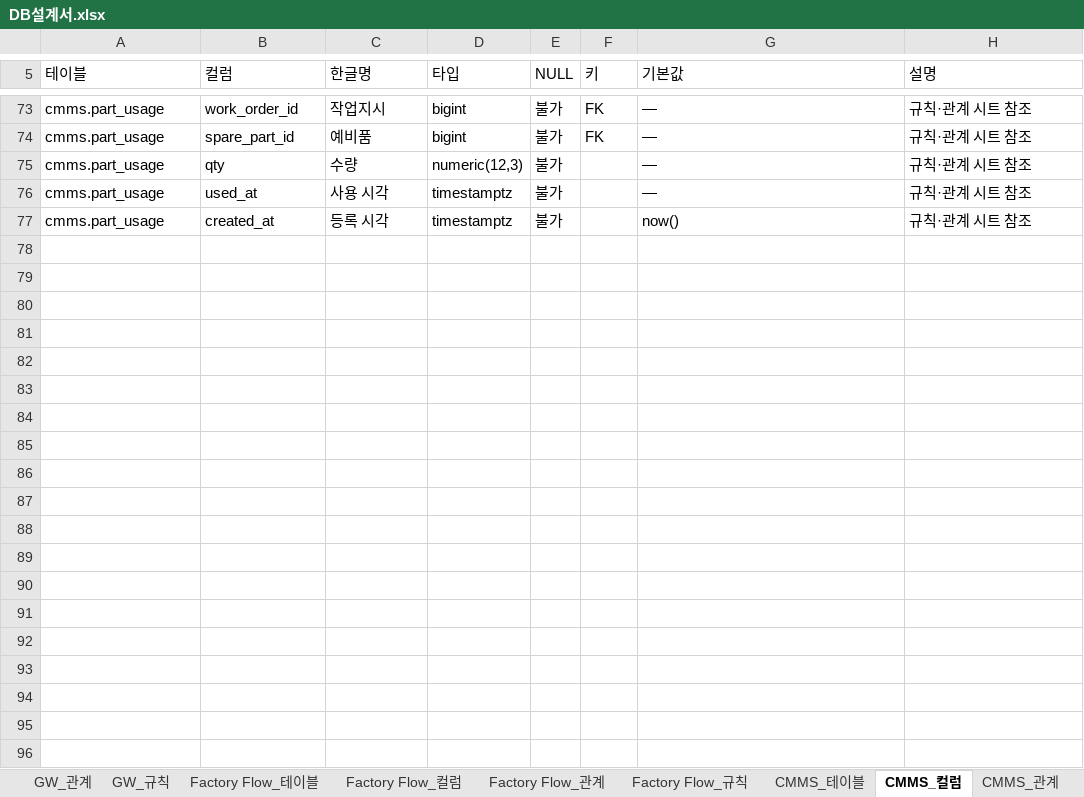
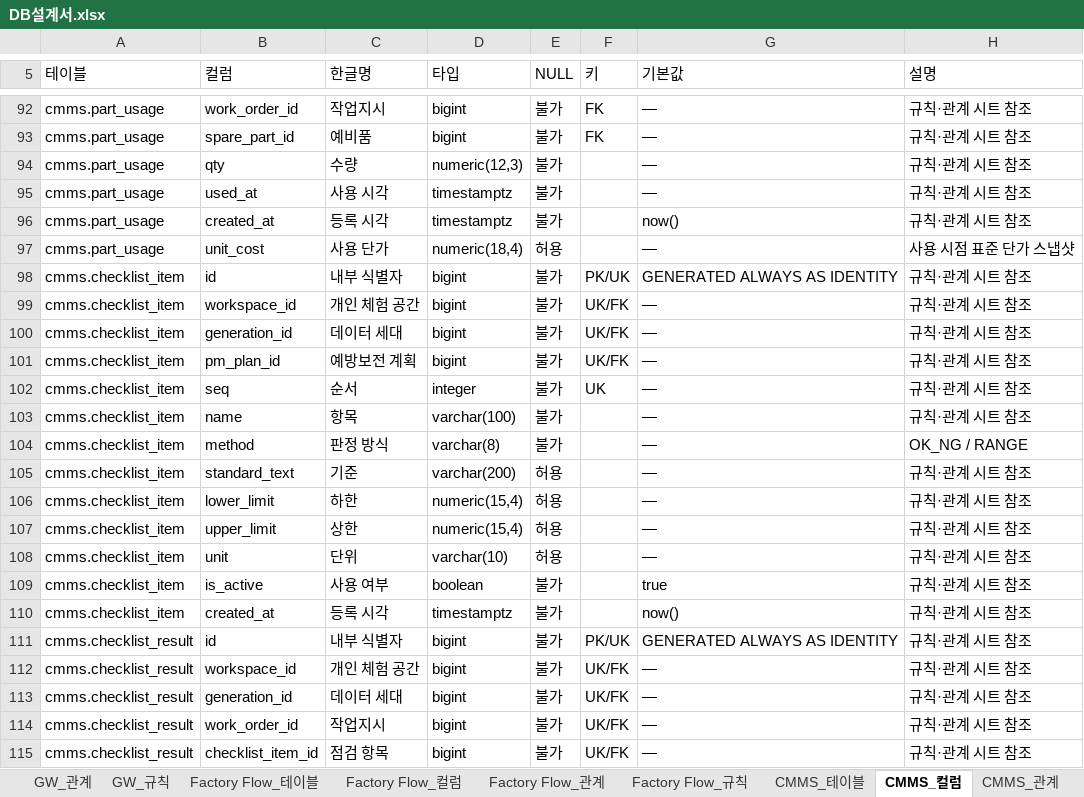
Before and after one commit to go8105/factory-studio, an Excel workbook: docs/db/DB설계서.xlsx, sheet CMMS_컬럼, drawn as a sheet; only a part is shown, gaps mark what is left out; values as stored, in another font and other column widths than the file's, no cell formats; the diff covers the shown part only; the diff names each change by its address in the sheet, - before the commit and + after, or states it on an @@ line.

```diff
--- a/docs/db/DB설계서.xlsx (sheet CMMS_컬럼)
+++ b/docs/db/DB설계서.xlsx (sheet CMMS_컬럼)
+row 97: cmms.part_usage | unit_cost | 사용 단가 | numeric(18,4) | 허용 |  | — | 사용 시점 표준 단가 스냅샷
+row 98: cmms.checklist_item | id | 내부 식별자 | bigint | 불가 | PK/UK | GENERATED ALWAYS AS IDENTITY | 규칙·관계 시트 참조
+row 99: cmms.checklist_item | workspace_id | 개인 체험 공간 | bigint | 불가 | UK/FK | — | 규칙·관계 시트 참조
+row 100: cmms.checklist_item | generation_id | 데이터 세대 | bigint | 불가 | UK/FK | — | 규칙·관계 시트 참조
+row 101: cmms.checklist_item | pm_plan_id | 예방보전 계획 | bigint | 불가 | UK/FK | — | 규칙·관계 시트 참조
+row 102: cmms.checklist_item | seq | 순서 | integer | 불가 | UK | — | 규칙·관계 시트 참조
+row 103: cmms.checklist_item | name | 항목 | varchar(100) | 불가 |  | — | 규칙·관계 시트 참조
+row 104: cmms.checklist_item | method | 판정 방식 | varchar(8) | 불가 |  | — | OK_NG / RANGE
+row 105: cmms.checklist_item | standard_text | 기준 | varchar(200) | 허용 |  | — | 규칙·관계 시트 참조
+row 106: cmms.checklist_item | lower_limit | 하한 | numeric(15,4) | 허용 |  | — | 규칙·관계 시트 참조
+row 107: cmms.checklist_item | upper_limit | 상한 | numeric(15,4) | 허용 |  | — | 규칙·관계 시트 참조
+row 108: cmms.checklist_item | unit | 단위 | varchar(10) | 허용 |  | — | 규칙·관계 시트 참조
+row 109: cmms.checklist_item | is_active | 사용 여부 | boolean | 불가 |  | true | 규칙·관계 시트 참조
+row 110: cmms.checklist_item | created_at | 등록 시각 | timestamptz | 불가 |  | now() | 규칙·관계 시트 참조
+row 111: cmms.checklist_result | id | 내부 식별자 | bigint | 불가 | PK/UK | GENERATED ALWAYS AS IDENTITY | 규칙·관계 시트 참조
+row 112: cmms.checklist_result | workspace_id | 개인 체험 공간 | bigint | 불가 | UK/FK | — | 규칙·관계 시트 참조
+row 113: cmms.checklist_result | generation_id | 데이터 세대 | bigint | 불가 | UK/FK | — | 규칙·관계 시트 참조
+row 114: cmms.checklist_result | work_order_id | 작업지시 | bigint | 불가 | UK/FK | — | 규칙·관계 시트 참조
+row 115: cmms.checklist_result | checklist_item_id | 점검 항목 | bigint | 불가 | UK/FK | — | 규칙·관계 시트 참조
```
Also changed, not shown: 60 added rows and 1 edited cell elsewhere in this sheet, sheet CMMS_규칙, sheet CMMS_관계, sheet CMMS_테이블, sheet 00_전체관계, sheet 00_목차, sheet 00_변경이력, 44 more sheets, cell formats, 12 other files.
